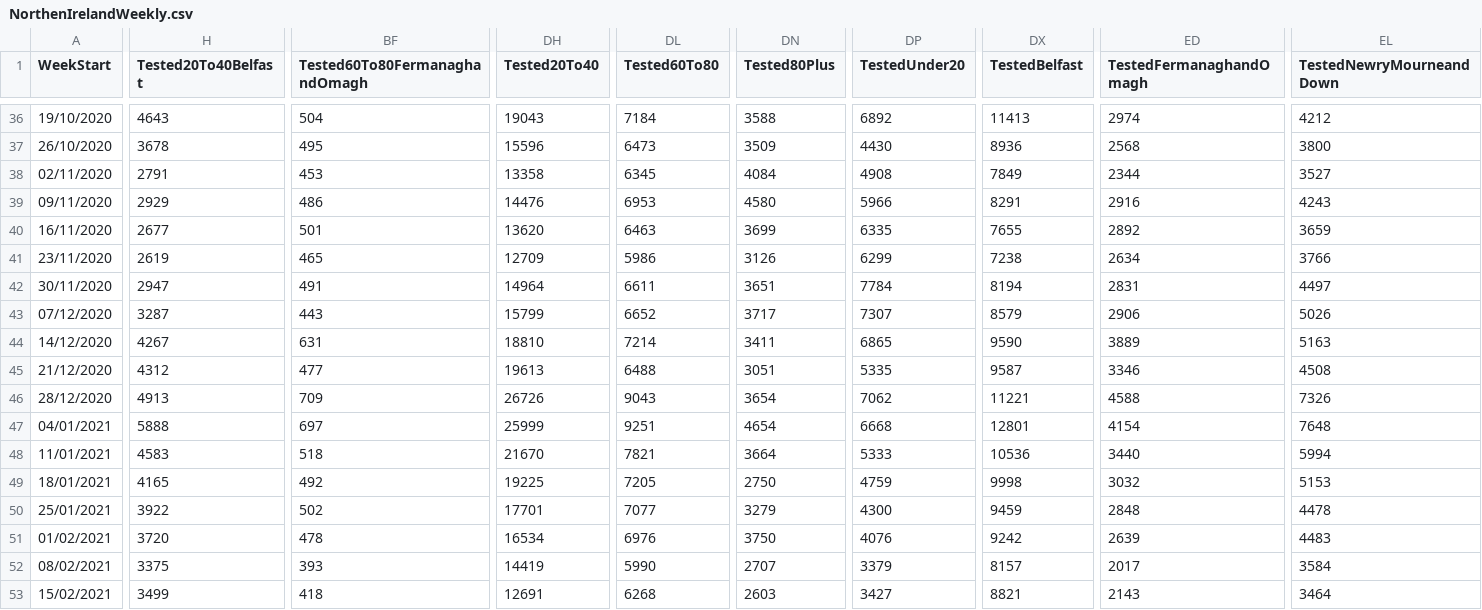
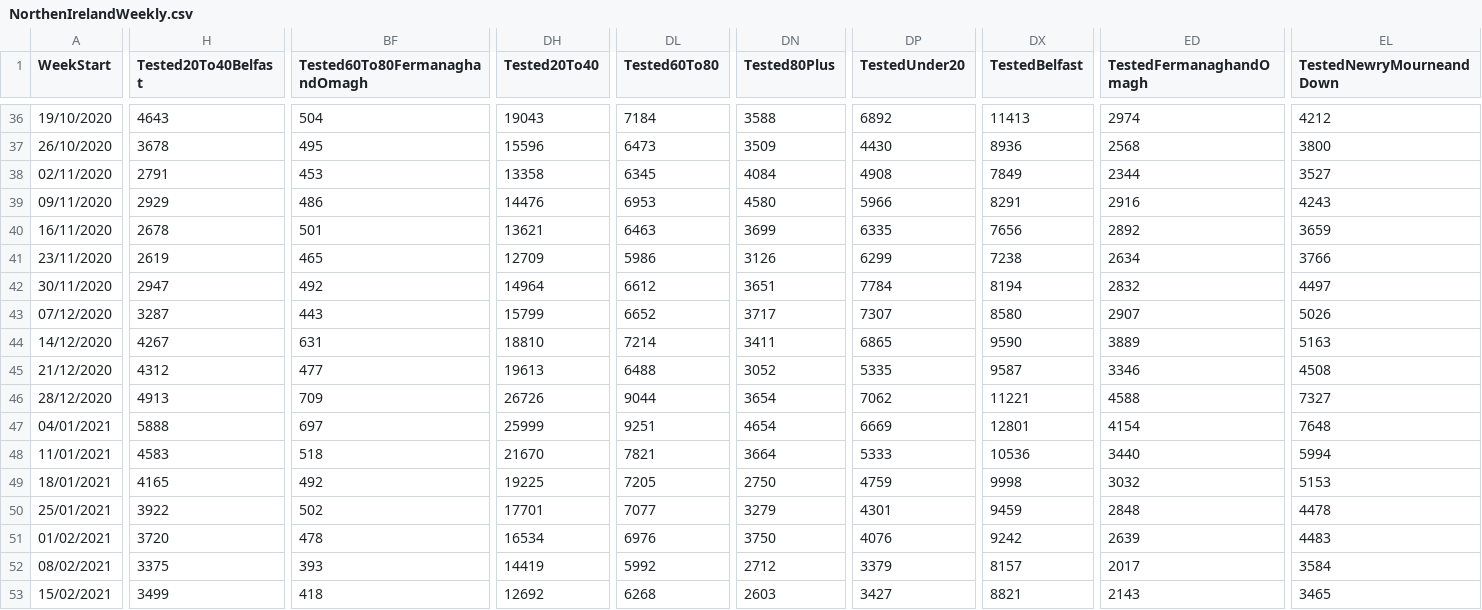
Before and after one commit to isag-covid19/covid19-dataextracts, a CSV file: NIWeekly/NorthenIrelandWeekly.csv, drawn as a sheet; only a part is shown, gaps mark what is left out; the diff covers the shown part only; the diff names each change by its address in the sheet, - before the commit and + after, or states it on an @@ line.

```diff
--- a/NIWeekly/NorthenIrelandWeekly.csv
+++ b/NIWeekly/NorthenIrelandWeekly.csv
-H40 (Tested20To40Belfast): 2677
+H40 (Tested20To40Belfast): 2678
-DH40 (Tested20To40): 13620
+DH40 (Tested20To40): 13621
-DX40 (TestedBelfast): 7655
+DX40 (TestedBelfast): 7656
-BF42 (Tested60To80FermanaghandOmagh): 491
+BF42 (Tested60To80FermanaghandOmagh): 492
-DL42 (Tested60To80): 6611
+DL42 (Tested60To80): 6612
-ED42 (TestedFermanaghandOmagh): 2831
+ED42 (TestedFermanaghandOmagh): 2832
-DX43 (TestedBelfast): 8579
+DX43 (TestedBelfast): 8580
-ED43 (TestedFermanaghandOmagh): 2906
+ED43 (TestedFermanaghandOmagh): 2907
-DN45 (Tested80Plus): 3051
+DN45 (Tested80Plus): 3052
-DL46 (Tested60To80): 9043
+DL46 (Tested60To80): 9044
-EL46 (TestedNewryMourneandDown): 7326
+EL46 (TestedNewryMourneandDown): 7327
-DP47 (TestedUnder20): 6668
+DP47 (TestedUnder20): 6669
-DP50 (TestedUnder20): 4300
+DP50 (TestedUnder20): 4301
-DL52 (Tested60To80): 5990
+DL52 (Tested60To80): 5992
-DN52 (Tested80Plus): 2707
+DN52 (Tested80Plus): 2712
-DH53 (Tested20To40): 12691
+DH53 (Tested20To40): 12692
-EL53 (TestedNewryMourneandDown): 3464
+EL53 (TestedNewryMourneandDown): 3465
```
Also changed, not shown: 62 edited cells elsewhere in this file, DailyEpidemiology/Days.csv, 1 other file.
